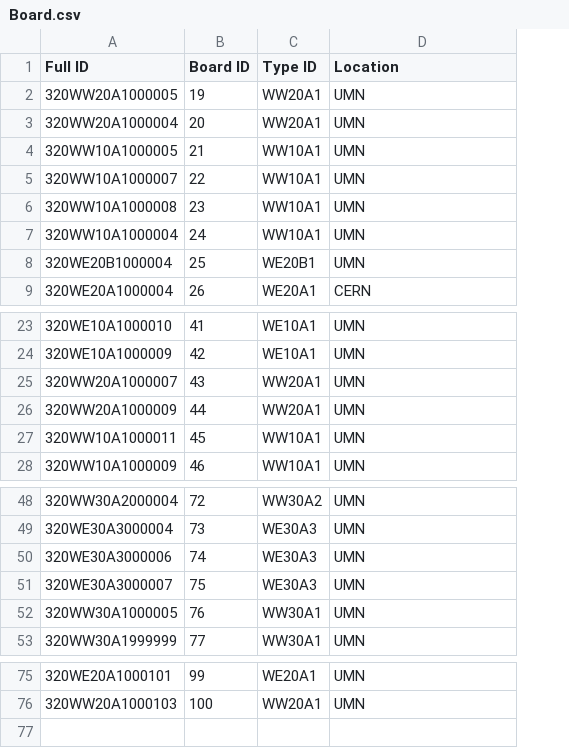
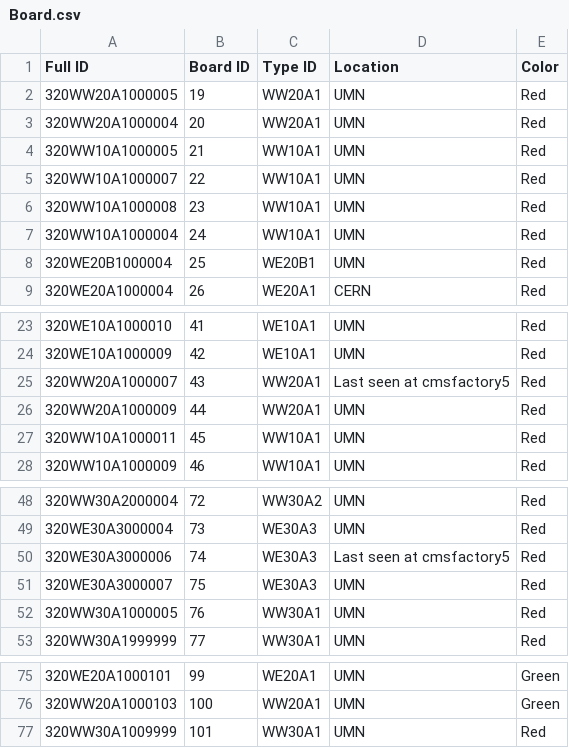
Before and after one commit to UMN-CMS/HGCAL_QC_WebInterface, a CSV file: cgi-bin/WagonDB/static/files/Board.csv, drawn as a sheet; only a part is shown, gaps mark what is left out; the diff names each change by its address in the sheet, - before the commit and + after, or states it on an @@ line.

```diff
--- a/cgi-bin/WagonDB/static/files/Board.csv
+++ b/cgi-bin/WagonDB/static/files/Board.csv
+column E (Color), rows 2-9: all Red; rows 23-28: all Red; rows 48-53: all Red; rows 75-76: Green | Green
-D25 (Location): UMN
+D25 (Location): Last seen at cmsfactory5
-D50 (Location): UMN
+D50 (Location): Last seen at cmsfactory5
+row 77: 320WW30A1009999 | 101 | WW30A1 | UMN | Red
```
Also changed, not shown: cgi-bin/WagonDB/static/files/Test.csv, 36 other files.
